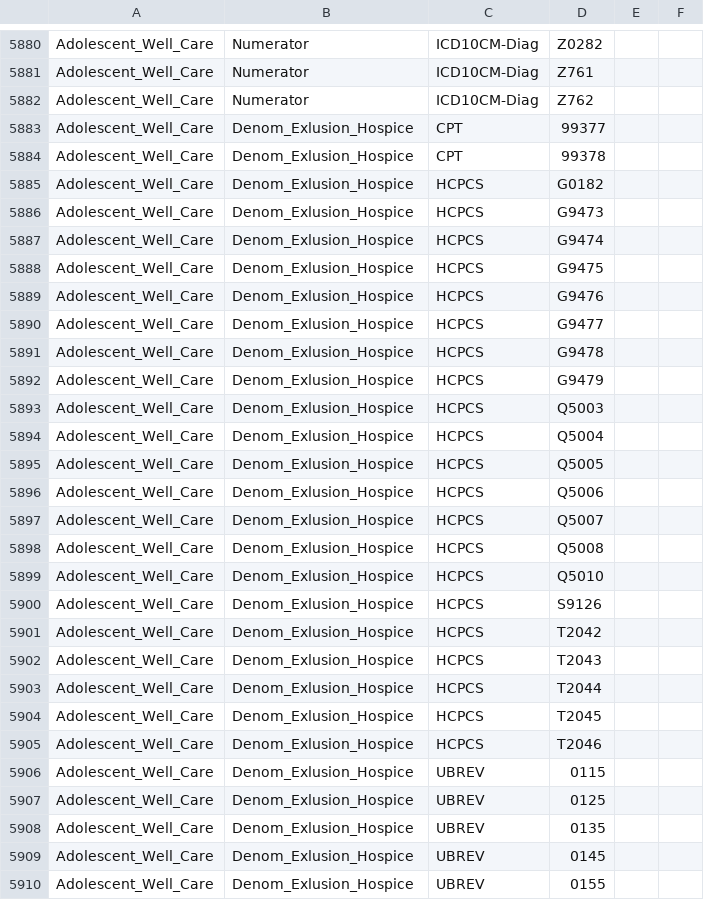
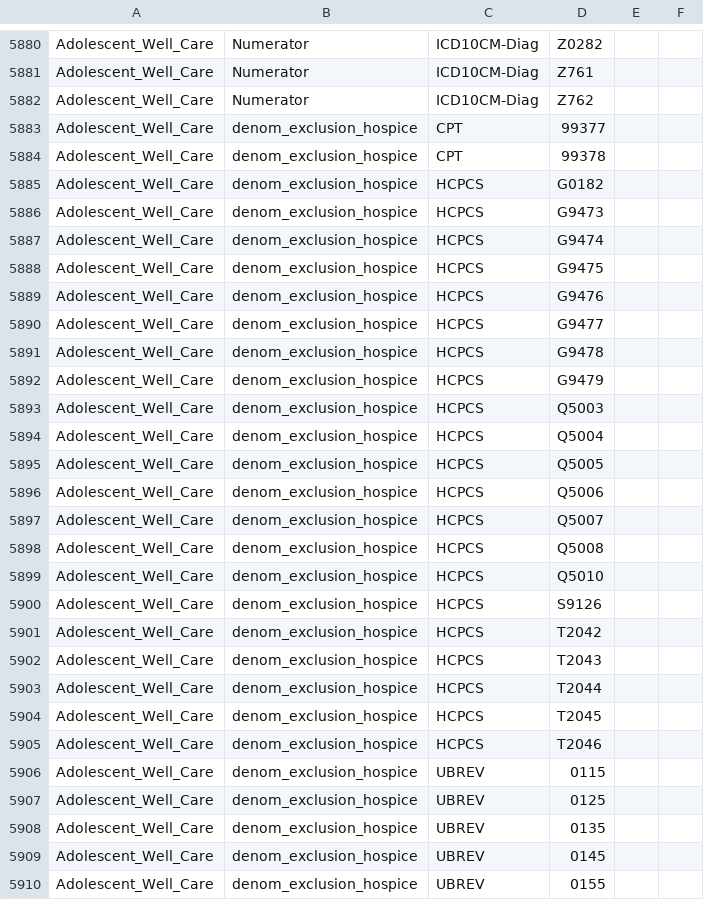
Before and after one commit to Milliman-PRM/oha-incentive-measures, a CSV file: references/_data/OHA_Codes.csv, drawn as a sheet; only a part is shown, gaps mark what is left out; the diff covers the shown part only.

Commit message:
Fix exclusion spelling
To match the intended spelling and use

```diff
--- a/references/_data/OHA_Codes.csv
+++ b/references/_data/OHA_Codes.csv
@@ -5882,29 +5882,29 @@ Adolescent_Well_Care,Numerator,ICD10CM-Diag,Z761,,
 Adolescent_Well_Care,Numerator,ICD10CM-Diag,Z762,,
-Adolescent_Well_Care,Denom_Exlusion_Hospice,CPT,99377,,
-Adolescent_Well_Care,Denom_Exlusion_Hospice,CPT,99378,,
-Adolescent_Well_Care,Denom_Exlusion_Hospice,HCPCS,G0182,,
-Adolescent_Well_Care,Denom_Exlusion_Hospice,HCPCS,G9473,,
-Adolescent_Well_Care,Denom_Exlusion_Hospice,HCPCS,G9474,,
-Adolescent_Well_Care,Denom_Exlusion_Hospice,HCPCS,G9475,,
-Adolescent_Well_Care,Denom_Exlusion_Hospice,HCPCS,G9476,,
-Adolescent_Well_Care,Denom_Exlusion_Hospice,HCPCS,G9477,,
-Adolescent_Well_Care,Denom_Exlusion_Hospice,HCPCS,G9478,,
-Adolescent_Well_Care,Denom_Exlusion_Hospice,HCPCS,G9479,,
-Adolescent_Well_Care,Denom_Exlusion_Hospice,HCPCS,Q5003,,
-Adolescent_Well_Care,Denom_Exlusion_Hospice,HCPCS,Q5004,,
-Adolescent_Well_Care,Denom_Exlusion_Hospice,HCPCS,Q5005,,
-Adolescent_Well_Care,Denom_Exlusion_Hospice,HCPCS,Q5006,,
-Adolescent_Well_Care,Denom_Exlusion_Hospice,HCPCS,Q5007,,
-Adolescent_Well_Care,Denom_Exlusion_Hospice,HCPCS,Q5008,,
-Adolescent_Well_Care,Denom_Exlusion_Hospice,HCPCS,Q5010,,
-Adolescent_Well_Care,Denom_Exlusion_Hospice,HCPCS,S9126,,
-Adolescent_Well_Care,Denom_Exlusion_Hospice,HCPCS,T2042,,
-Adolescent_Well_Care,Denom_Exlusion_Hospice,HCPCS,T2043,,
-Adolescent_Well_Care,Denom_Exlusion_Hospice,HCPCS,T2044,,
-Adolescent_Well_Care,Denom_Exlusion_Hospice,HCPCS,T2045,,
-Adolescent_Well_Care,Denom_Exlusion_Hospice,HCPCS,T2046,,
-Adolescent_Well_Care,Denom_Exlusion_Hospice,UBREV,0115,,
-Adolescent_Well_Care,Denom_Exlusion_Hospice,UBREV,0125,,
-Adolescent_Well_Care,Denom_Exlusion_Hospice,UBREV,0135,,
-Adolescent_Well_Care,Denom_Exlusion_Hospice,UBREV,0145,,
-Adolescent_Well_Care,Denom_Exlusion_Hospice,UBREV,0155,,
+Adolescent_Well_Care,denom_exclusion_hospice,CPT,99377,,
+Adolescent_Well_Care,denom_exclusion_hospice,CPT,99378,,
+Adolescent_Well_Care,denom_exclusion_hospice,HCPCS,G0182,,
+Adolescent_Well_Care,denom_exclusion_hospice,HCPCS,G9473,,
+Adolescent_Well_Care,denom_exclusion_hospice,HCPCS,G9474,,
+Adolescent_Well_Care,denom_exclusion_hospice,HCPCS,G9475,,
+Adolescent_Well_Care,denom_exclusion_hospice,HCPCS,G9476,,
+Adolescent_Well_Care,denom_exclusion_hospice,HCPCS,G9477,,
+Adolescent_Well_Care,denom_exclusion_hospice,HCPCS,G9478,,
+Adolescent_Well_Care,denom_exclusion_hospice,HCPCS,G9479,,
+Adolescent_Well_Care,denom_exclusion_hospice,HCPCS,Q5003,,
+Adolescent_Well_Care,denom_exclusion_hospice,HCPCS,Q5004,,
+Adolescent_Well_Care,denom_exclusion_hospice,HCPCS,Q5005,,
+Adolescent_Well_Care,denom_exclusion_hospice,HCPCS,Q5006,,
+Adolescent_Well_Care,denom_exclusion_hospice,HCPCS,Q5007,,
+Adolescent_Well_Care,denom_exclusion_hospice,HCPCS,Q5008,,
+Adolescent_Well_Care,denom_exclusion_hospice,HCPCS,Q5010,,
+Adolescent_Well_Care,denom_exclusion_hospice,HCPCS,S9126,,
+Adolescent_Well_Care,denom_exclusion_hospice,HCPCS,T2042,,
+Adolescent_Well_Care,denom_exclusion_hospice,HCPCS,T2043,,
+Adolescent_Well_Care,denom_exclusion_hospice,HCPCS,T2044,,
+Adolescent_Well_Care,denom_exclusion_hospice,HCPCS,T2045,,
+Adolescent_Well_Care,denom_exclusion_hospice,HCPCS,T2046,,
+Adolescent_Well_Care,denom_exclusion_hospice,UBREV,0115,,
+Adolescent_Well_Care,denom_exclusion_hospice,UBREV,0125,,
+Adolescent_Well_Care,denom_exclusion_hospice,UBREV,0135,,
+Adolescent_Well_Care,denom_exclusion_hospice,UBREV,0145,,
+Adolescent_Well_Care,denom_exclusion_hospice,UBREV,0155,,
```
Also changed, not shown: 59 edited cells elsewhere in this file.
